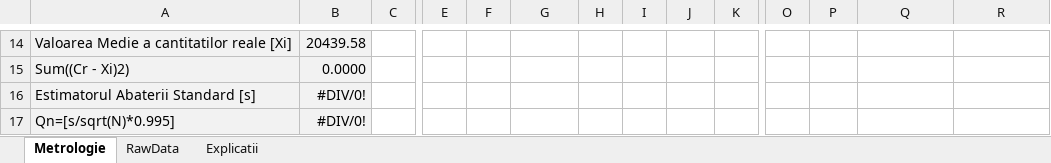
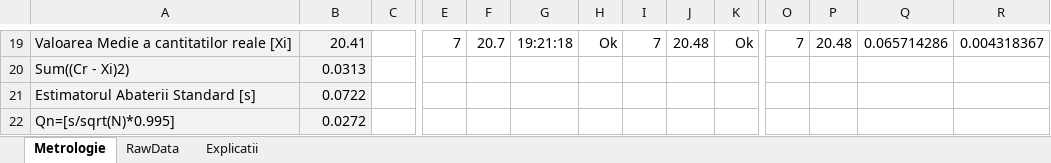
Before and after one commit to krs0/ScalesAutomation, an Excel workbook: Distribution/CentralizatorMasuratori.xlsm, sheet Metrologie, drawn as a sheet; only a part is shown, gaps mark what is left out; values as stored, in another font and other column widths than the file's, no borders; charts and pictures and conditional formats not drawn; addresses are those after the commit; the diff covers the shown part only; the diff names each change by its address in the sheet, - before the commit and + after, or states it on an @@ line.

```diff
--- a/Distribution/CentralizatorMasuratori.xlsm (sheet Metrologie)
+++ b/Distribution/CentralizatorMasuratori.xlsm (sheet Metrologie)
-B19: 20439.58
+B19: 20.41
-E19: (empty)
+E19: 7
-F19: (empty)
+F19: 20.7
-G19: (empty)
+G19: 19:21:18
-H19: (empty)
+H19: Ok
-I19: (empty)
+I19: 7
-J19: (empty)
+J19: 20.48
-K19: (empty)
+K19: Ok
-O19: (empty)
+O19: 7
-P19: (empty)
+P19: 20.48
-Q19: (empty)
+Q19: 0.065714286
-R19: (empty)
+R19: 0.004318367
-B20: 0.0000
+B20: 0.0313
-B21: #DIV/0!
+B21: 0.0722
-B22: #DIV/0!
+B22: 0.0272
```
Also changed, not shown: 5 added rows and 21 edited cells elsewhere in this sheet, sheet RawData, formulas that keep their value, charts or pictures, 4 other files.
